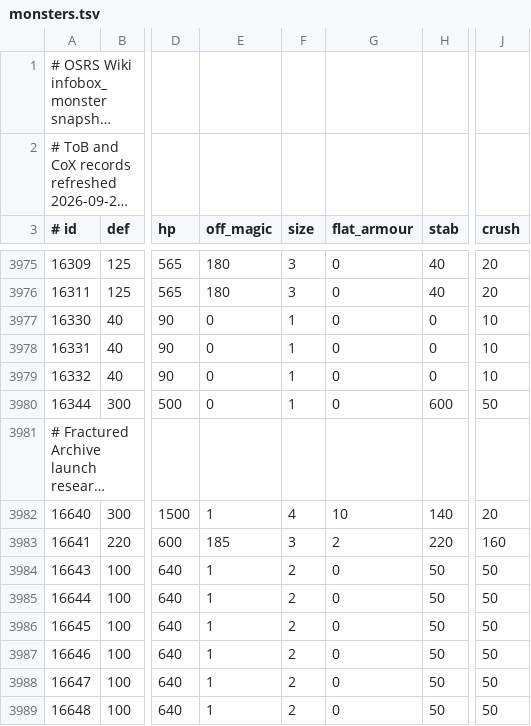
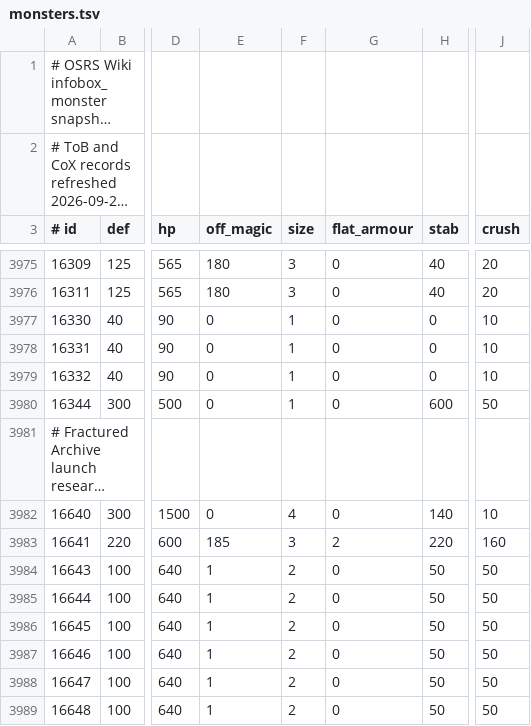
Before and after one commit to BornDied/combat-insight, a TSV file: src/main/resources/com/combatinsight/data/monsters.tsv, drawn as a sheet; only a part is shown, gaps mark what is left out; long unchanged cells end in …; the diff names each change by its address in the sheet, - before the commit and + after, or states it on an @@ line.

Commit message:
Fix Archive state detection, Ralos and compact unknown HUD values

```diff
--- a/src/main/resources/com/combatinsight/data/monsters.tsv
+++ b/src/main/resources/com/combatinsight/data/monsters.tsv
-E3982 (off_magic): 1
+E3982 (off_magic): 0
-G3982 (flat_armour): 10
+G3982 (flat_armour): 0
-J3982 (crush): 20
+J3982 (crush): 10
```
Also changed, not shown: 49 other files.
